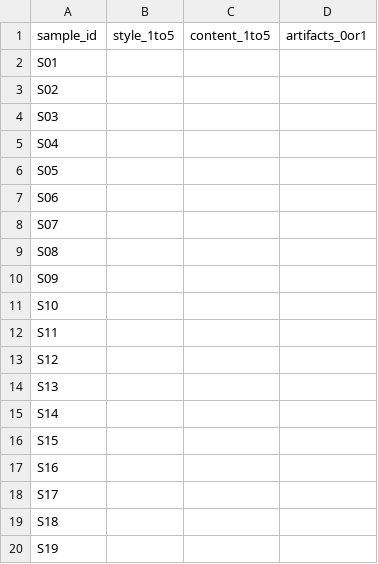
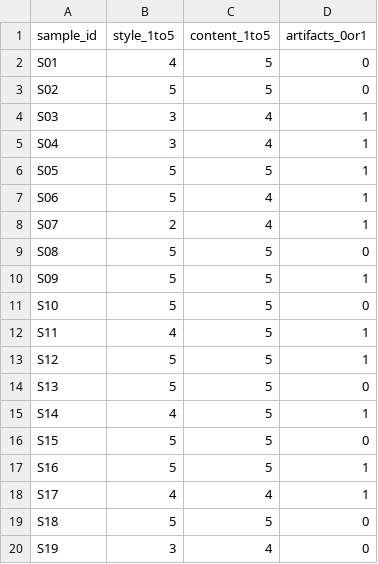
Before and after one commit to SawantTej2912/DATA266_Lab, a CSV file: task3_gan/tejas/outputs/audit_rater1.csv, drawn as a sheet; only a part is shown; the diff covers the shown part only.

```diff
--- a/task3_gan/tejas/outputs/audit_rater1.csv
+++ b/task3_gan/tejas/outputs/audit_rater1.csv
@@ -1,20 +1,20 @@
 sample_id,style_1to5,content_1to5,artifacts_0or1
-S01,,,
-S02,,,
-S03,,,
-S04,,,
-S05,,,
-S06,,,
-S07,,,
-S08,,,
-S09,,,
-S10,,,
-S11,,,
-S12,,,
-S13,,,
-S14,,,
-S15,,,
-S16,,,
-S17,,,
-S18,,,
-S19,,,
+S01,4,5,0
+S02,5,5,0
+S03,3,4,1
+S04,3,4,1
+S05,5,5,1
+S06,5,4,1
+S07,2,4,1
+S08,5,5,0
+S09,5,5,1
+S10,5,5,0
+S11,4,5,1
+S12,5,5,1
+S13,5,5,0
+S14,4,5,1
+S15,5,5,0
+S16,5,5,1
+S17,4,4,1
+S18,5,5,0
+S19,3,4,0
```
Also changed, not shown: 33 edited cells elsewhere in this file, task3_gan/tejas/full_metrics_report.csv, task3_gan/tejas/metrics_report.csv, 4 other files.
